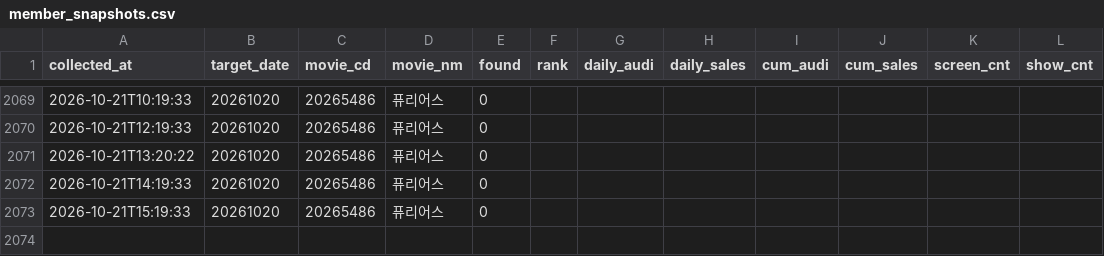
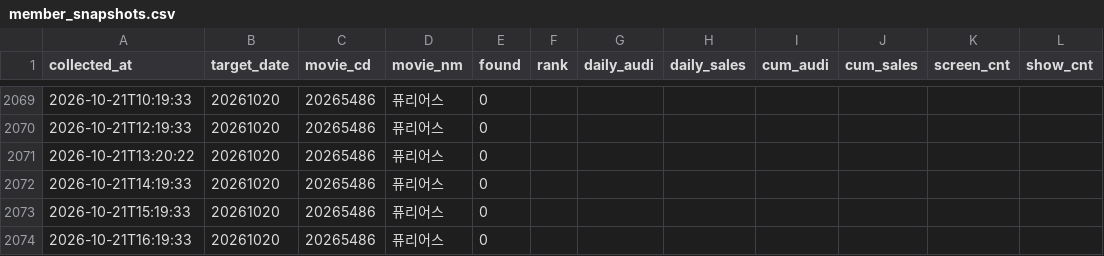
Before and after one commit to haean-hub/haean, a CSV file: data/member_snapshots.csv, drawn as a sheet; only a part is shown, gaps mark what is left out; the diff names each change by its address in the sheet, - before the commit and + after, or states it on an @@ line.

```diff
--- a/data/member_snapshots.csv
+++ b/data/member_snapshots.csv
+row 2074: 2026-10-21T16:19:33 | 20261020 | 20265486 | 퓨리어스 | 0
```
Also changed, not shown: data/competitors.csv, data/hourly.csv, 1 other file.
